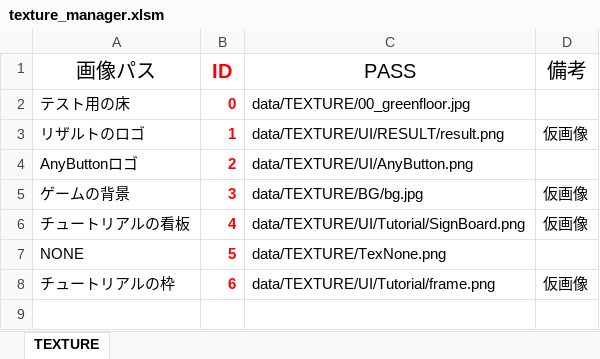
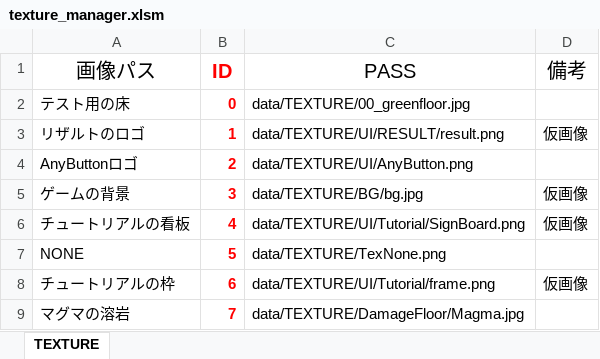
Before and after one commit to Nishin3614/ClimbBuys, an Excel workbook: Graduate_CLIMBGUYS/data/LOAD/TEXTURE/texture_manager.xlsm, sheet TEXTURE, drawn as a sheet; values as stored, in another font and other column widths than the file's, no borders; charts and pictures not drawn; the diff names each change by its address in the sheet, - before the commit and + after, or states it on an @@ line.

```diff
--- a/Graduate_CLIMBGUYS/data/LOAD/TEXTURE/texture_manager.xlsm (sheet TEXTURE)
+++ b/Graduate_CLIMBGUYS/data/LOAD/TEXTURE/texture_manager.xlsm (sheet TEXTURE)
+row 9: マグマの溶岩 | 7 | data/TEXTURE/DamageFloor/Magma.jpg
```
Also changed, not shown: Graduate_CLIMBGUYS/data/LOAD/SOUND/sound_manager.xlsm, 11 other files.
